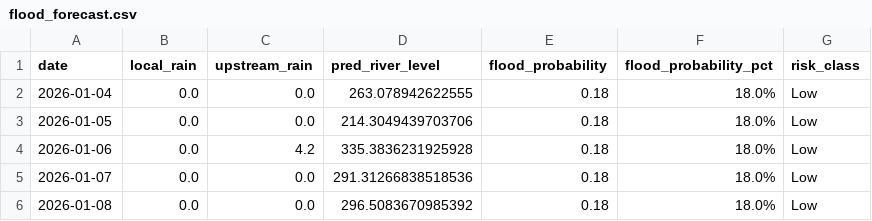
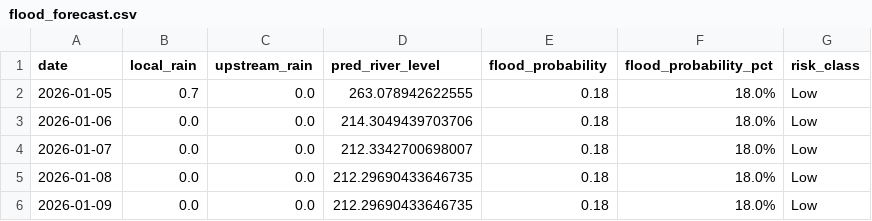
Before and after one commit to keshavkhandelwal13/Matsya-Flood-detector, a CSV file: backend/flood_detector/flood_forecast.csv, drawn as a sheet.

```diff
--- a/backend/flood_detector/flood_forecast.csv
+++ b/backend/flood_detector/flood_forecast.csv
@@ -1,6 +1,6 @@
 date,local_rain,upstream_rain,pred_river_level,flood_probability,flood_probability_pct,risk_class
-2026-01-04,0.0,0.0,263.078942622555,0.18,18.0%,Low
-2026-01-05,0.0,0.0,214.3049439703706,0.18,18.0%,Low
-2026-01-06,0.0,4.2,335.3836231925928,0.18,18.0%,Low
-2026-01-07,0.0,0.0,291.31266838518536,0.18,18.0%,Low
-2026-01-08,0.0,0.0,296.5083670985392,0.18,18.0%,Low
+2026-01-05,0.7,0.0,263.078942622555,0.18,18.0%,Low
+2026-01-06,0.0,0.0,214.3049439703706,0.18,18.0%,Low
+2026-01-07,0.0,0.0,212.3342700698007,0.18,18.0%,Low
+2026-01-08,0.0,0.0,212.29690433646735,0.18,18.0%,Low
+2026-01-09,0.0,0.0,212.29690433646735,0.18,18.0%,Low
```
Also changed, not shown: backend/csv_generator/flood_prediction.csv, 3 other files.
